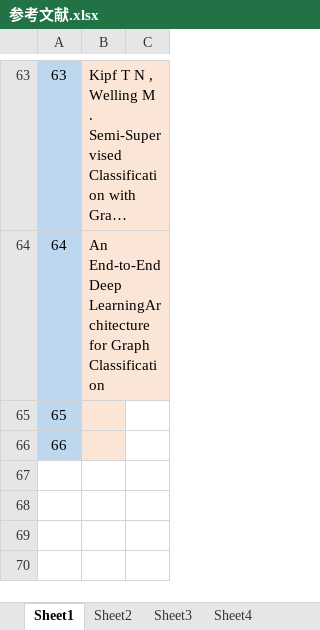
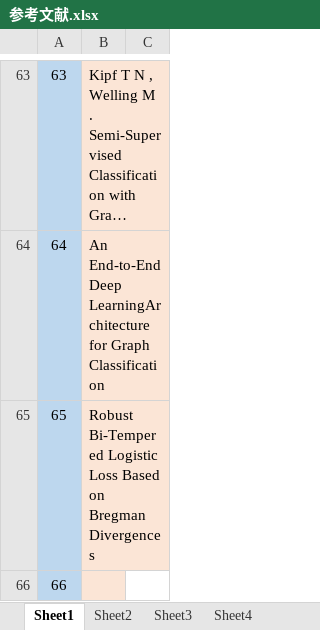
Before and after one commit to wsl071134/MyPaper, an Excel workbook: 参考文献/论文参考文献/参考文献.xlsx, sheet Sheet1, drawn as a sheet; only a part is shown, gaps mark what is left out; long unchanged cells end in …; values as stored, in another font and other column widths than the file's, no borders; the diff names each change by its address in the sheet, - before the commit and + after, or states it on an @@ line.

```diff
--- a/参考文献/论文参考文献/参考文献.xlsx (sheet Sheet1)
+++ b/参考文献/论文参考文献/参考文献.xlsx (sheet Sheet1)
-B65: (empty)
+B65: Robust Bi-Tempered Logistic Loss Based on Bregman Divergences
```
Also changed, not shown: 18 other files.
